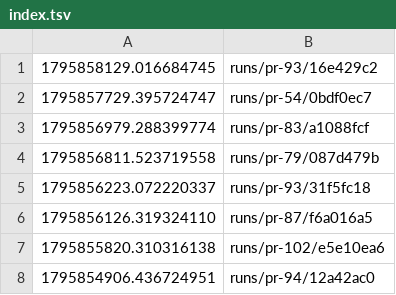
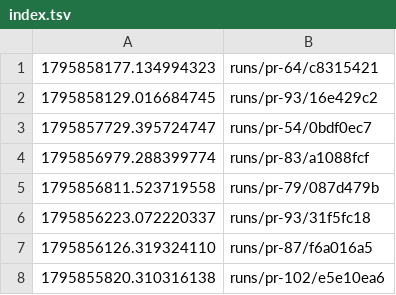
Before and after one commit to tomerab1/quat-3d, a TSV file: runs/index.tsv, drawn as a sheet; only a part is shown; the shorter side is filled out with more unchanged rows.

```diff
--- a/runs/index.tsv
+++ b/runs/index.tsv
@@ -1 +1,2 @@
+1795858177.134994323	runs/pr-64/c8315421
 1795858129.016684745	runs/pr-93/16e429c2
```
Also changed, not shown: 7 other files.
